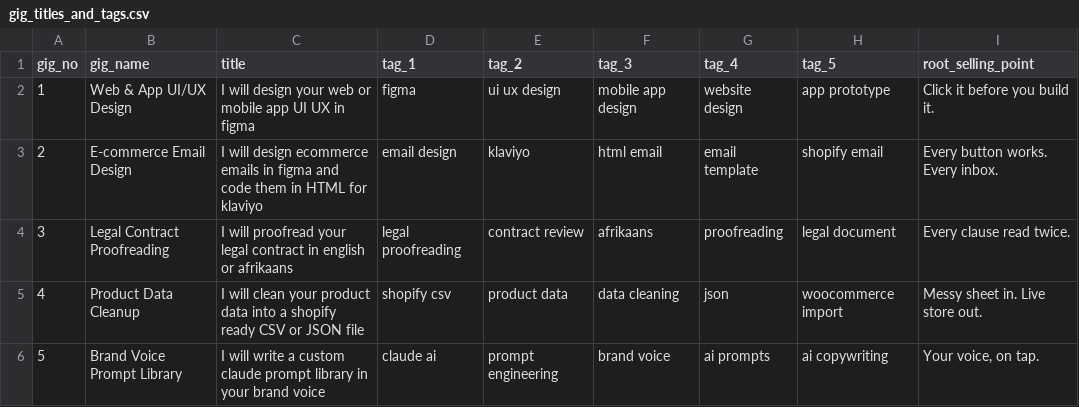
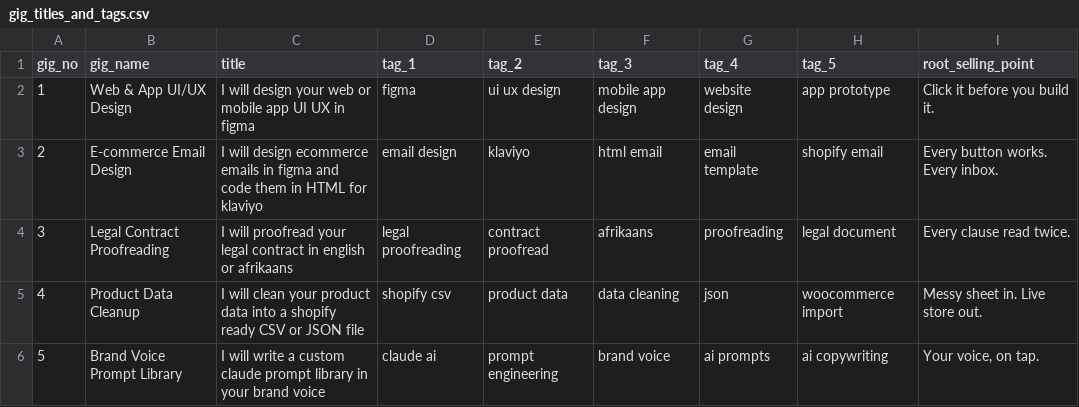
Before and after one commit to petex-byte/quicklime, a CSV file: fiverr-agency/02_gigs/gig_titles_and_tags.csv, drawn as a sheet.

```diff
--- a/fiverr-agency/02_gigs/gig_titles_and_tags.csv
+++ b/fiverr-agency/02_gigs/gig_titles_and_tags.csv
@@ -3,3 +3,3 @@ gig_no,gig_name,title,tag_1,tag_2,tag_3,tag_4,tag_5,root_selling_point
 2,E-commerce Email Design,I will design ecommerce emails in figma and code them in HTML for klaviyo,email design,klaviyo,html email,email template,shopify email,Every button works. Every inbox.
-3,Legal Contract Proofreading,I will proofread your legal contract in english or afrikaans,legal proofreading,contract review,afrikaans,proofreading,legal document,Every clause read twice.
+3,Legal Contract Proofreading,I will proofread your legal contract in english or afrikaans,legal proofreading,contract proofread,afrikaans,proofreading,legal document,Every clause read twice.
 4,Product Data Cleanup,I will clean your product data into a shopify ready CSV or JSON file,shopify csv,product data,data cleaning,json,woocommerce import,Messy sheet in. Live store out.
```
Also changed, not shown: 6 other files.
